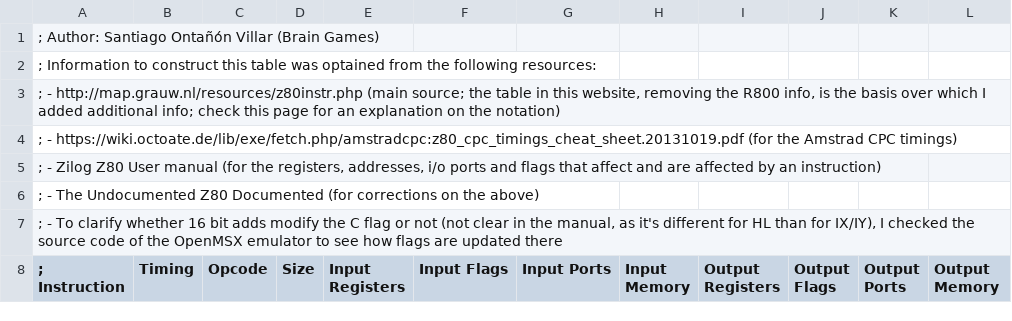
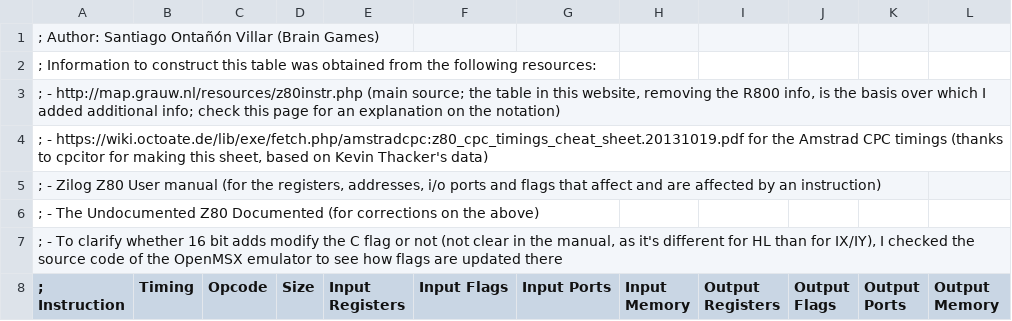
Before and after one commit to santiontanon/mdlz80optimizer, a TSV file: src/main/resources/data/z180-instruction-set.tsv, drawn as a sheet; only a part is shown; the diff names each change by its address in the sheet, - before the commit and + after, or states it on an @@ line.

Commit message:
added attribution to the amstrad cpc timings sheet

```diff
--- a/src/main/resources/data/z180-instruction-set.tsv
+++ b/src/main/resources/data/z180-instruction-set.tsv
-A2 (; Instruction): …table was optained from the…
+A2 (; Instruction): …table was obtained from the…
-A4 (; Instruction): …- https://wiki.octoate.de/lib/exe/fetch.php/amstradcpc:z80_cpc_timings_cheat_sheet.20131019.pdf (for the Amstrad CPC timings)
+A4 (; Instruction): …- https://wiki.octoate.de/lib/exe/fetch.php/amstradcpc:z80_cpc_timings_cheat_sheet.20131019.pdf for the Amstrad CPC timings (thanks to cpcitor for making this sheet, based on Kevin Thacker's data)
```
Also changed, not shown: src/main/resources/data/z80-instruction-set.tsv, src/main/resources/data/z80cpc-instruction-set.tsv, 2 other files.
